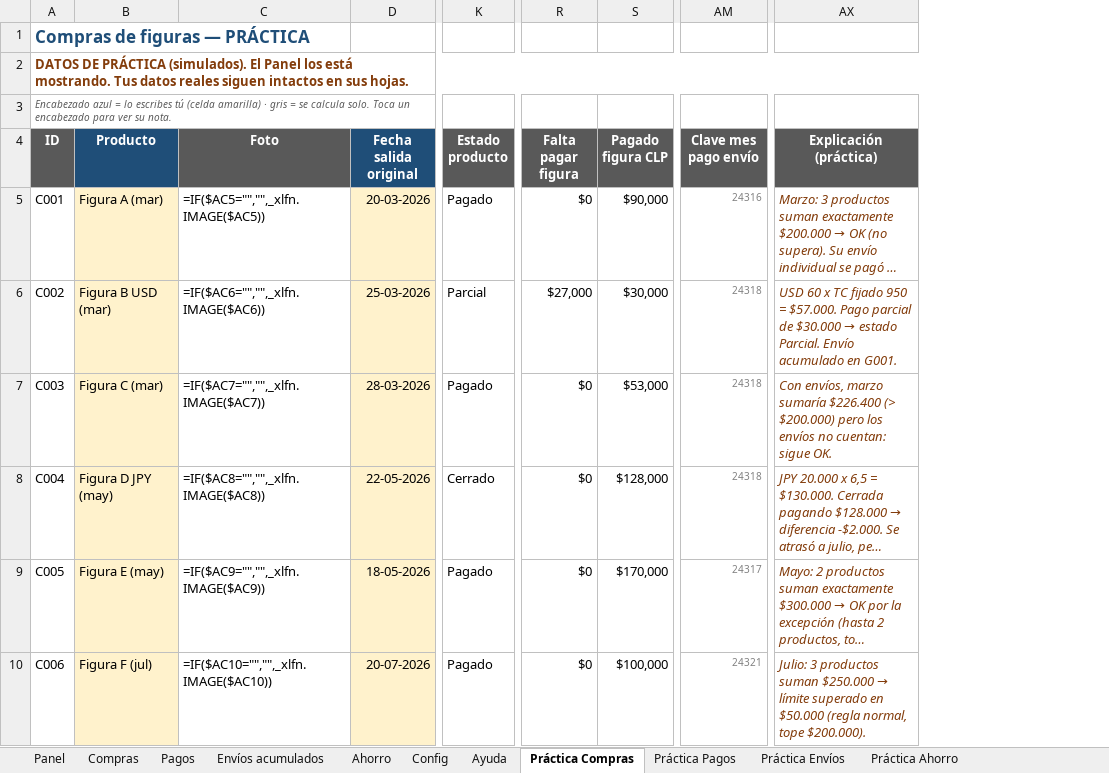
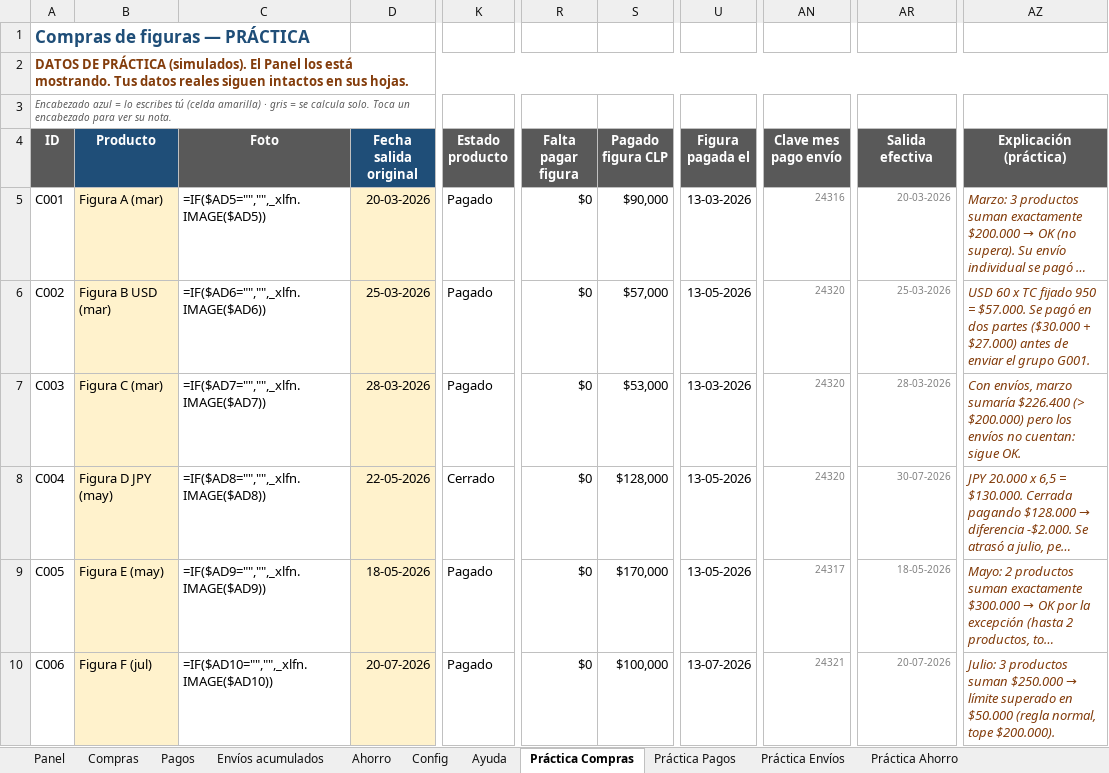
Before and after one commit to Sandy-Yera/ReposteriaSandy, an Excel workbook: excel/Figuras.xlsx, sheet Práctica Compras, drawn as a sheet; only a part is shown, gaps mark what is left out; long unchanged cells end in …; values as stored, in another font and other column widths than the file's, no borders; formulas without a stored value are shown as written; conditional formats and table styles not drawn; addresses are those after the commit; the diff covers the shown part only; the diff names each change by its address in the sheet, - before the commit and + after, or states it on an @@ line.

```diff
--- a/excel/Figuras.xlsx (sheet Práctica Compras)
+++ b/excel/Figuras.xlsx (sheet Práctica Compras)
+column U (Figura pagada el), rows 5-10: 13-03-2026 | 13-05-2026 | 13-03-2026 | 13-05-2026 | 13-05-2026 | 13-07-2026
+column AR (Salida efectiva), rows 5-10: 20-03-2026 | 25-03-2026 | 28-03-2026 | 30-07-2026 | 18-05-2026 | 20-07-2026
-C5 (Foto): =IF($AC5="","",_xlfn.IMAGE($AC5))
+C5 (Foto): =IF($AD5="","",_xlfn.IMAGE($AD5))
-C6 (Foto): =IF($AC6="","",_xlfn.IMAGE($AC6))
+C6 (Foto): =IF($AD6="","",_xlfn.IMAGE($AD6))
-K6 (Estado producto): Parcial
+K6 (Estado producto): Pagado
-R6 (Falta pagar figura): $27,000
+R6 (Falta pagar figura): $0
-S6 (Pagado figura CLP): $30,000
+S6 (Pagado figura CLP): $57,000
-AN6:AN8 (Clave mes pago envío): 24318
+AN6:AN8 (Clave mes pago envío): 24320
@@ AZ6 (Explicación (práctica)): …= $57.000. Pago parcial de $30.000 → estado Parcial. Envío acumulado en G001. → …= $57.000. Se pagó en dos partes ($30.000 + $27.000) antes de enviar el grupo G001. @@
-C7 (Foto): =IF($AC7="","",_xlfn.IMAGE($AC7))
+C7 (Foto): =IF($AD7="","",_xlfn.IMAGE($AD7))
-C8 (Foto): =IF($AC8="","",_xlfn.IMAGE($AC8))
+C8 (Foto): =IF($AD8="","",_xlfn.IMAGE($AD8))
-C9 (Foto): =IF($AC9="","",_xlfn.IMAGE($AC9))
+C9 (Foto): =IF($AD9="","",_xlfn.IMAGE($AD9))
-C10 (Foto): =IF($AC10="","",_xlfn.IMAGE($AC10))
+C10 (Foto): =IF($AD10="","",_xlfn.IMAGE($AD10))
```
Also changed, not shown: 34 edited cells elsewhere in this sheet, sheet Práctica Pagos, sheet Ayuda, sheet Compras, sheet Panel, sheet Práctica Envíos, sheet Pagos, 1 more sheet, formulas that keep their value, 2 other files.
